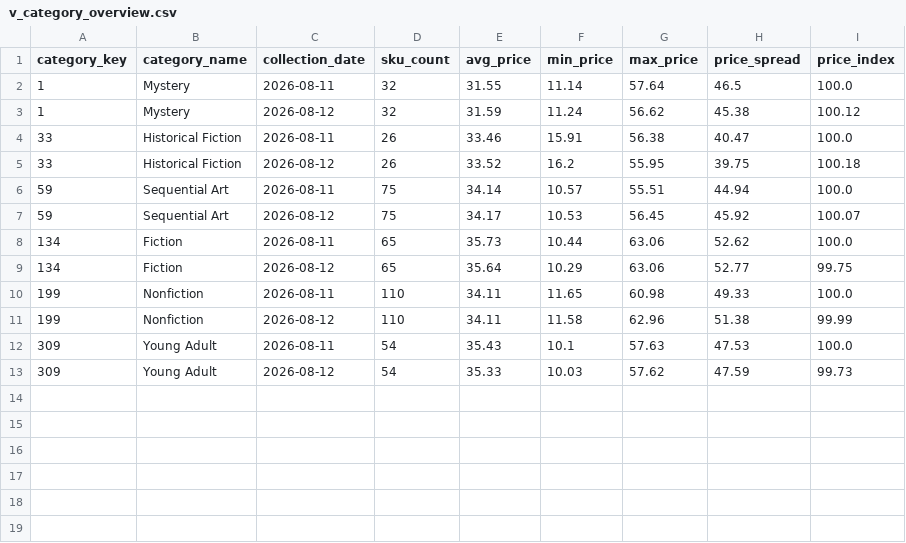
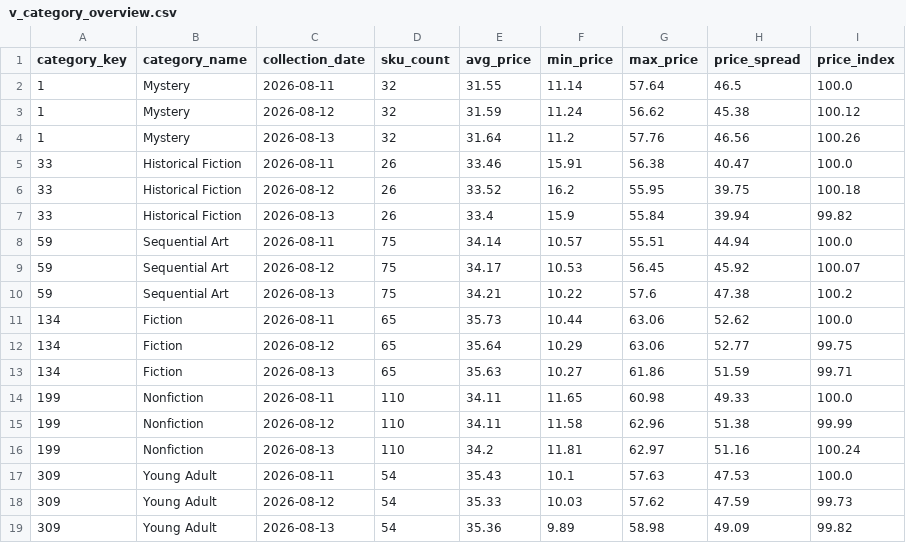
Before and after one commit to deepanshuA04/price-analytics, a CSV file: powerbi/data/v_category_overview.csv, drawn as a sheet.

```diff
--- a/powerbi/data/v_category_overview.csv
+++ b/powerbi/data/v_category_overview.csv
@@ -3,11 +3,17 @@ category_key,category_name,collection_date,sku_count,avg_price,min_price,max_pri
 1,Mystery,2026-08-12,32,31.59,11.24,56.62,45.38,100.12
+1,Mystery,2026-08-13,32,31.64,11.2,57.76,46.56,100.26
 33,Historical Fiction,2026-08-11,26,33.46,15.91,56.38,40.47,100.0
 33,Historical Fiction,2026-08-12,26,33.52,16.2,55.95,39.75,100.18
+33,Historical Fiction,2026-08-13,26,33.4,15.9,55.84,39.94,99.82
 59,Sequential Art,2026-08-11,75,34.14,10.57,55.51,44.94,100.0
 59,Sequential Art,2026-08-12,75,34.17,10.53,56.45,45.92,100.07
+59,Sequential Art,2026-08-13,75,34.21,10.22,57.6,47.38,100.2
 134,Fiction,2026-08-11,65,35.73,10.44,63.06,52.62,100.0
 134,Fiction,2026-08-12,65,35.64,10.29,63.06,52.77,99.75
+134,Fiction,2026-08-13,65,35.63,10.27,61.86,51.59,99.71
 199,Nonfiction,2026-08-11,110,34.11,11.65,60.98,49.33,100.0
 199,Nonfiction,2026-08-12,110,34.11,11.58,62.96,51.38,99.99
+199,Nonfiction,2026-08-13,110,34.2,11.81,62.97,51.16,100.24
 309,Young Adult,2026-08-11,54,35.43,10.1,57.63,47.53,100.0
 309,Young Adult,2026-08-12,54,35.33,10.03,57.62,47.59,99.73
+309,Young Adult,2026-08-13,54,35.36,9.89,58.98,49.09,99.82
```
Also changed, not shown: powerbi/data/v_repricing_shortlist.csv, 4 other files.
